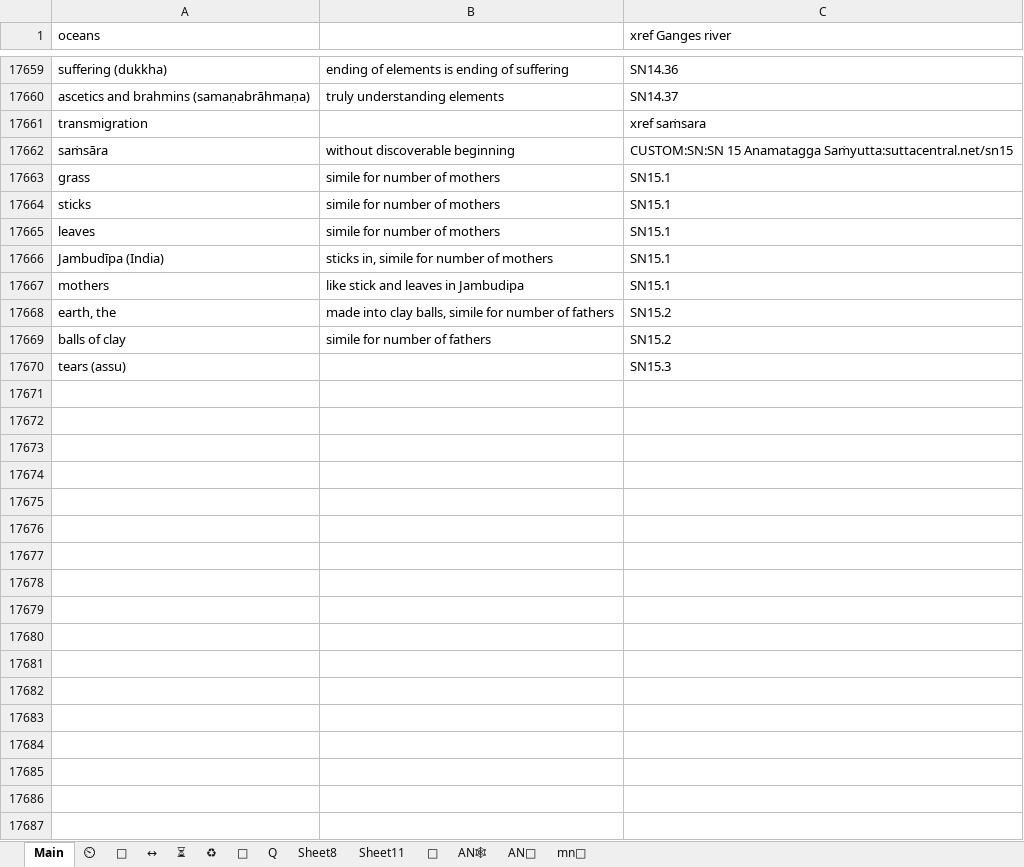
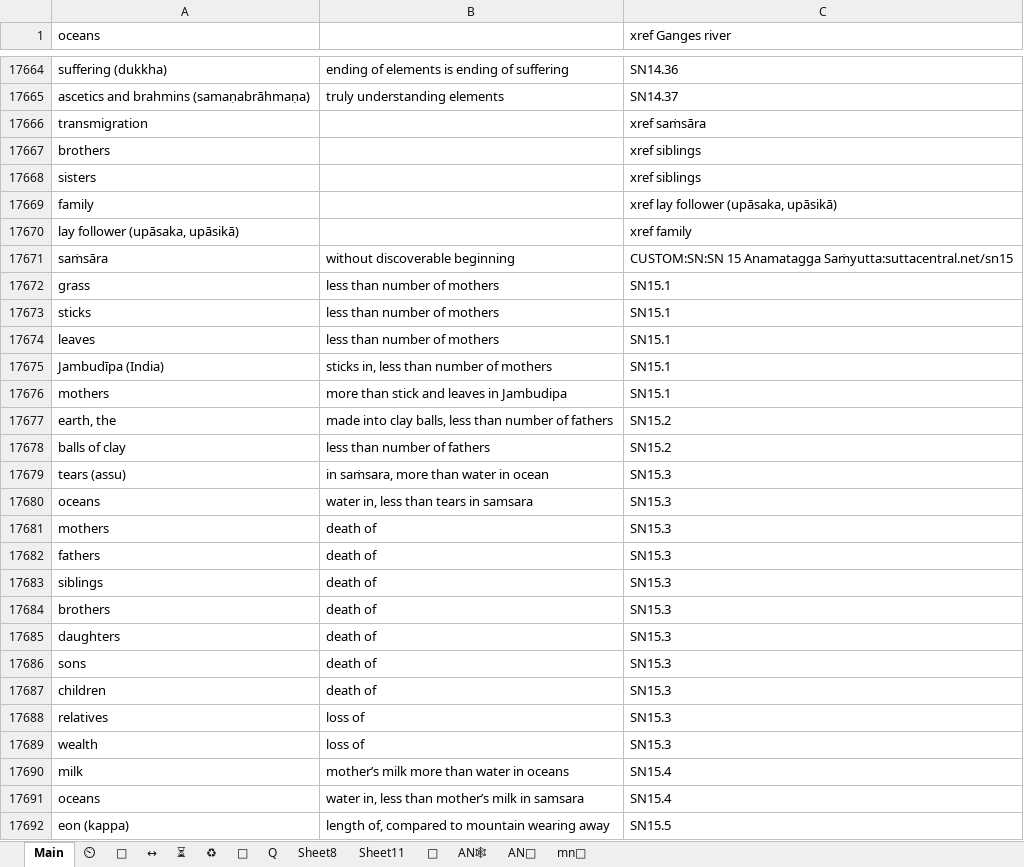
Before and after one commit to thesunshade/sutta-index, an Excel workbook: src/data/general-index.xlsx, sheet Main, drawn as a sheet; only a part is shown, gaps mark what is left out; values as stored, in another font and other column widths than the file's, no borders; conditional formats not drawn; addresses are those after the commit; the diff covers the shown part only; the diff names each change by its address in the sheet, - before the commit and + after, or states it on an @@ line.

```diff
--- a/src/data/general-index.xlsx (sheet Main)
+++ b/src/data/general-index.xlsx (sheet Main)
-C17666 (xref Ganges river): xref saṁsara
+C17666 (xref Ganges river): xref saṁsāra
+row 17667: brothers |  | xref siblings
+row 17668: sisters |  | xref siblings
+row 17669: family |  | xref lay follower (upāsaka, upāsikā)
+row 17670: lay follower (upāsaka, upāsikā) |  | xref family
-B17672:B17674: simile for number of mothers
+B17672:B17674: less than number of mothers
-B17675: sticks in, simile for number of mothers
+B17675: sticks in, less than number of mothers
-B17676: like stick and leaves in Jambudipa
+B17676: more than stick and leaves in Jambudipa
-B17677: …clay balls, simile for number of…
+B17677: …clay balls, less than number of…
-B17678: simile for number of fathers
+B17678: less than number of fathers
-B17679: (empty)
+B17679: in saṁsara, more than water in ocean
+row 17680: oceans | water in, less than tears in samsara | SN15.3
+row 17681: mothers | death of | SN15.3
+row 17682: fathers | death of | SN15.3
+row 17683: siblings | death of | SN15.3
+row 17684: brothers | death of | SN15.3
+row 17685: daughters | death of | SN15.3
+row 17686: sons | death of | SN15.3
+row 17687: children | death of | SN15.3
+row 17688: relatives | loss of | SN15.3
+row 17689: wealth | loss of | SN15.3
+row 17690: milk | mother’s milk more than water in oceans | SN15.4
+row 17691: oceans | water in, less than mother’s milk in samsara | SN15.4
+row 17692: eon (kappa) | length of, compared to mountain wearing away | SN15.5
```
Also changed, not shown: 94 added rows and 7 edited cells elsewhere in this sheet, sheet ⏲, sheet ⏳, 11 other files.
